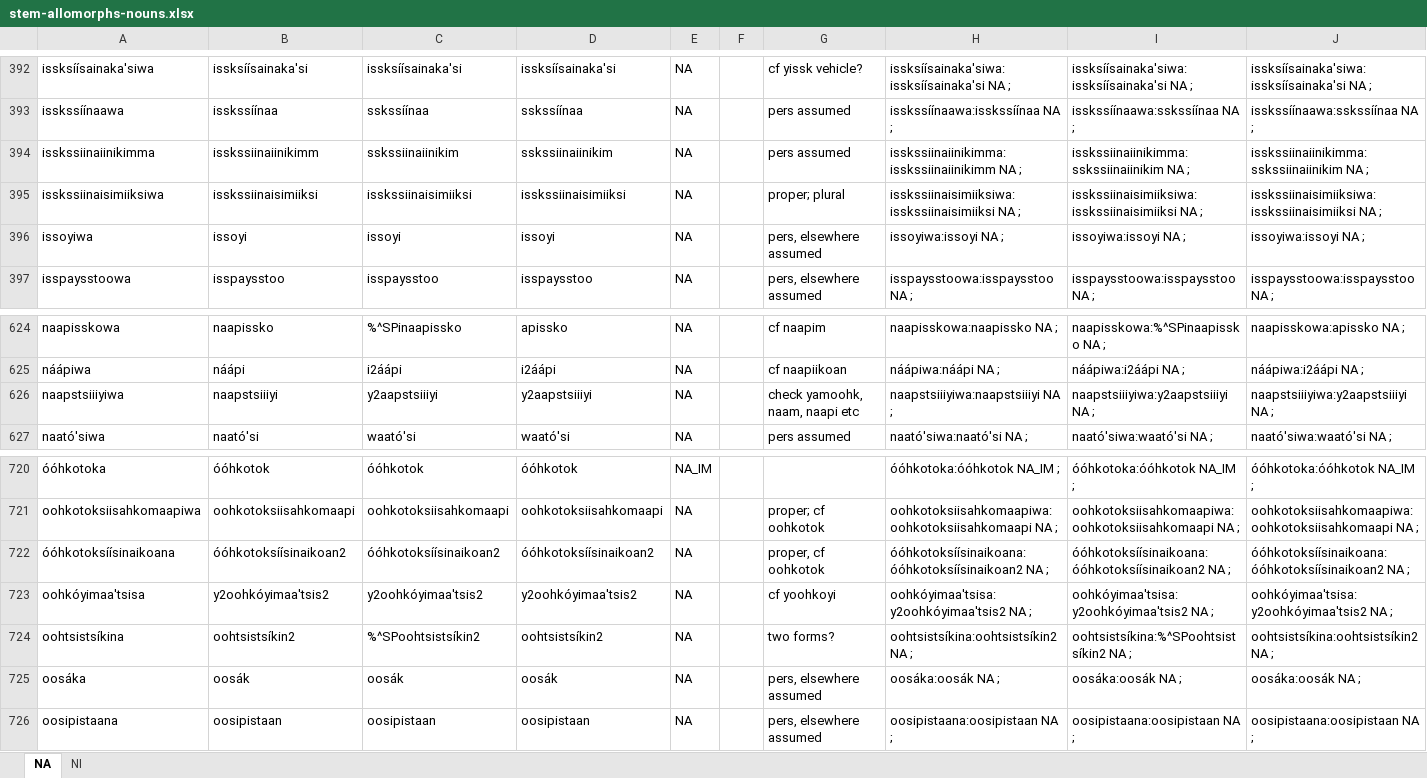
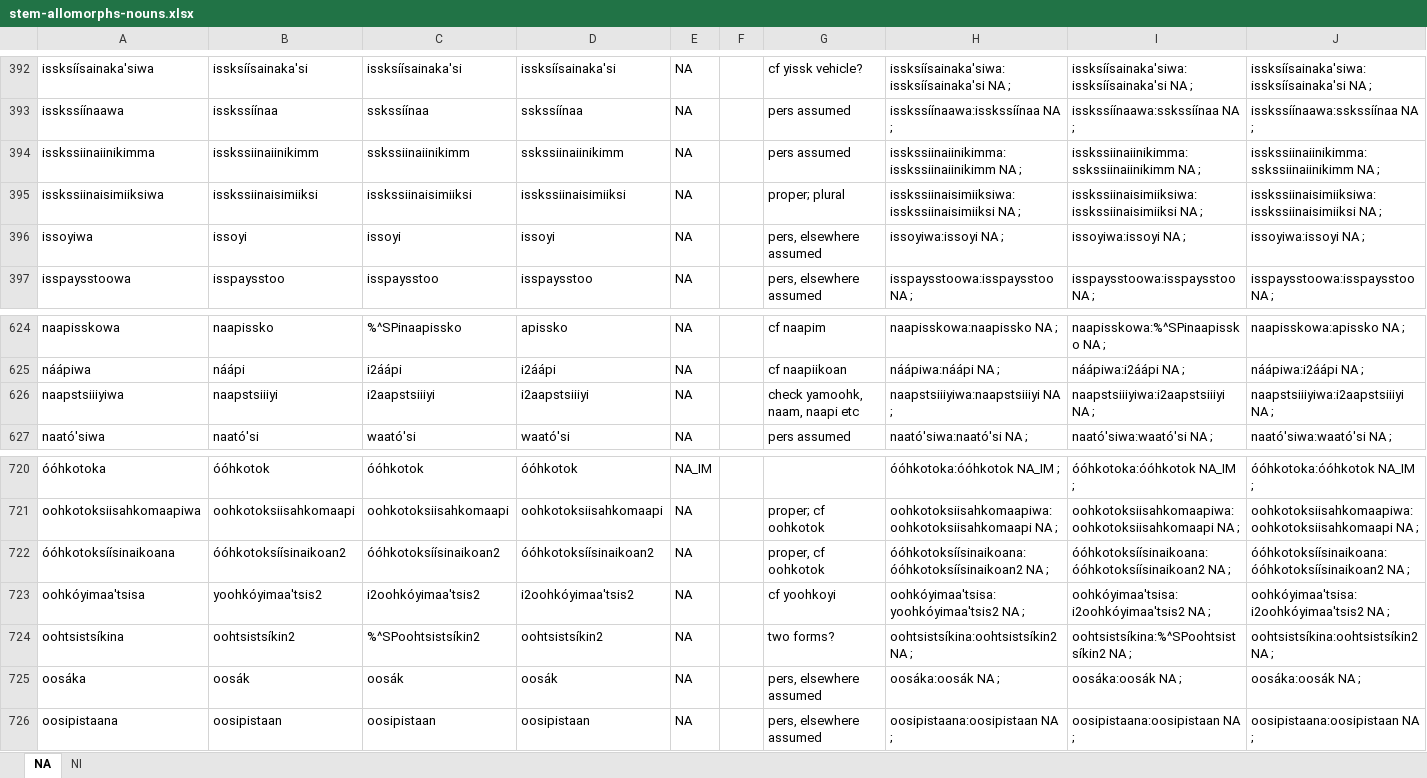
Before and after one commit to giellalt/lang-bla, an Excel workbook: src/fst/morphology/incoming/stem_spreadsheets/stem-allomorphs-nouns.xlsx, sheet NA, drawn as a sheet; only a part is shown, gaps mark what is left out; values as stored, in another font and other column widths than the file's, no borders; the diff names each change by its address in the sheet, - before the commit and + after, or states it on an @@ line.

```diff
--- a/src/fst/morphology/incoming/stem_spreadsheets/stem-allomorphs-nouns.xlsx (sheet NA)
+++ b/src/fst/morphology/incoming/stem_spreadsheets/stem-allomorphs-nouns.xlsx (sheet NA)
-C394: sskssiinaiinikim
+C394: sskssiinaiinikimm
-D394: sskssiinaiinikim
+D394: sskssiinaiinikimm
-I394: isskssiinaiinikimma:sskssiinaiinikim NA ;
+I394: isskssiinaiinikimma:sskssiinaiinikimm NA ;
-J394: isskssiinaiinikimma:sskssiinaiinikim NA ;
+J394: isskssiinaiinikimma:sskssiinaiinikimm NA ;
-C626: y2aapstsiiiyi
+C626: i2aapstsiiiyi
-D626: y2aapstsiiiyi
+D626: i2aapstsiiiyi
-I626: naapstsiiiyiwa:y2aapstsiiiyi NA ;
+I626: naapstsiiiyiwa:i2aapstsiiiyi NA ;
-J626: naapstsiiiyiwa:y2aapstsiiiyi NA ;
+J626: naapstsiiiyiwa:i2aapstsiiiyi NA ;
-B723: y2oohkóyimaa'tsis2
+B723: yoohkóyimaa'tsis2
-C723: y2oohkóyimaa'tsis2
+C723: i2oohkóyimaa'tsis2
-D723: y2oohkóyimaa'tsis2
+D723: i2oohkóyimaa'tsis2
-H723: oohkóyimaa'tsisa:y2oohkóyimaa'tsis2 NA ;
+H723: oohkóyimaa'tsisa:yoohkóyimaa'tsis2 NA ;
-I723: oohkóyimaa'tsisa:y2oohkóyimaa'tsis2 NA ;
+I723: oohkóyimaa'tsisa:i2oohkóyimaa'tsis2 NA ;
-J723: oohkóyimaa'tsisa:y2oohkóyimaa'tsis2 NA ;
+J723: oohkóyimaa'tsisa:i2oohkóyimaa'tsis2 NA ;
```
Also changed, not shown: sheet NI, src/fst/morphology/incoming/stem_spreadsheets/prestem-allomorphs.xlsx, src/fst/morphology/incoming/stem_spreadsheets/stem-allomorphs-verbs.xlsx, 5 other files.
